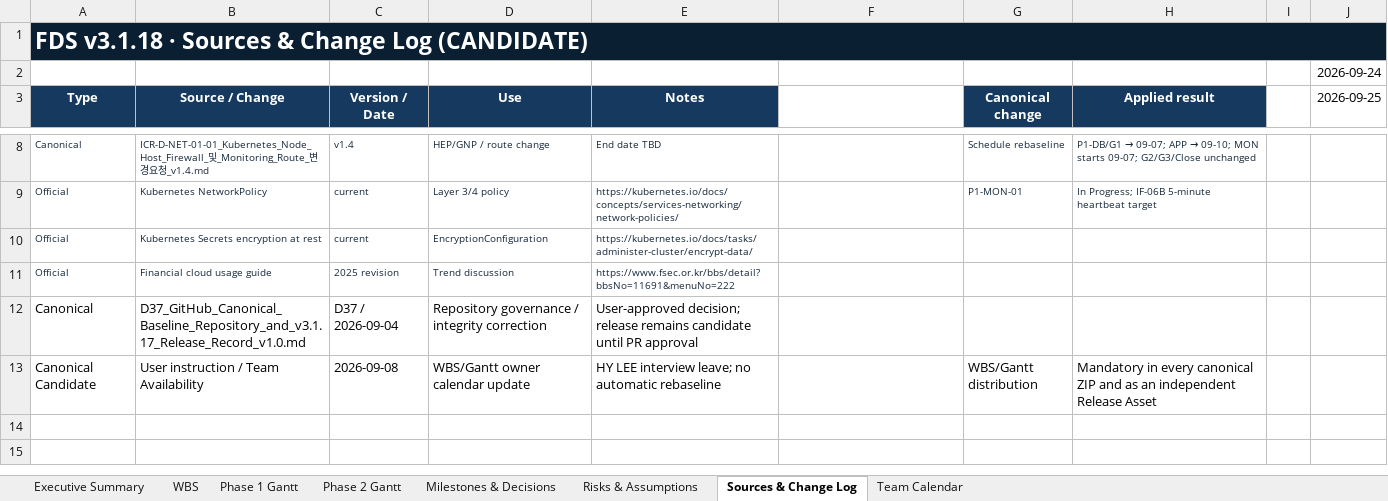
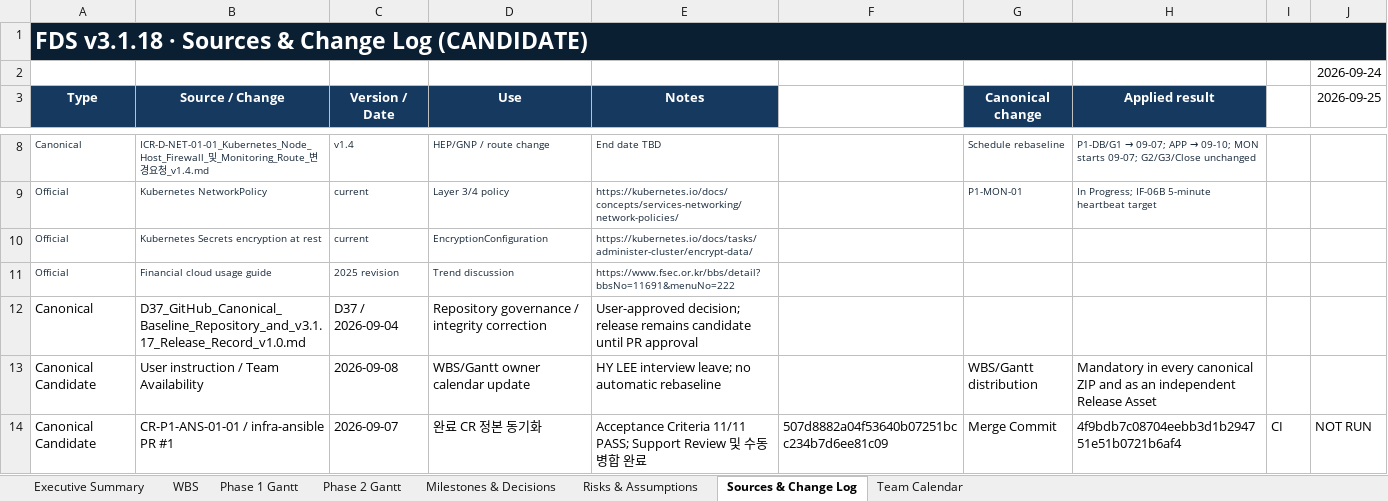
Before and after one commit to 321Team/fds-project-baseline, an Excel workbook: wbs/FDS_v3.1.18_WBS_and_Gantt_v1.0.xlsx, sheet Sources & Change Log, drawn as a sheet; only a part is shown, gaps mark what is left out; values as stored, in another font and other column widths than the file's, no borders; the diff names each change by its address in the sheet, - before the commit and + after, or states it on an @@ line.

```diff
--- a/wbs/FDS_v3.1.18_WBS_and_Gantt_v1.0.xlsx (sheet Sources & Change Log)
+++ b/wbs/FDS_v3.1.18_WBS_and_Gantt_v1.0.xlsx (sheet Sources & Change Log)
+row 14: Canonical Candidate | CR-P1-ANS-01-01 / infra-ansible PR #1 | 2026-09-07 | 완료 CR 정본 동기화 | Acceptance Criteria 11/11 PASS; Support Review 및 수동 병합 완료 | 507d8882a04f53640b07251bcc234b7d6ee81c09 | Merge Commit | 4f9bdb7c08704eebb3d1b294751e51b0721b6af4 | CI | NOT RUN
```
Also changed, not shown: sheet WBS, sheet Phase 1 Gantt, sheet Milestones & Decisions, sheet Executive Summary, formulas that keep their value, charts or pictures, 2 other files.
